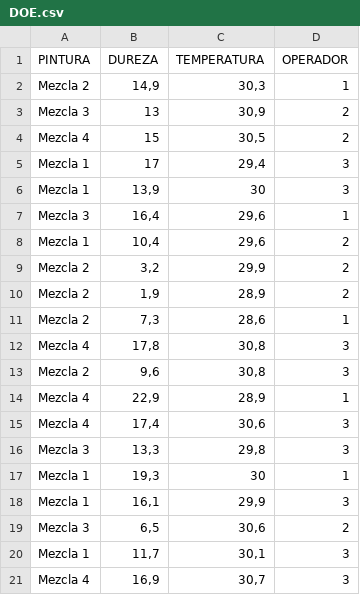
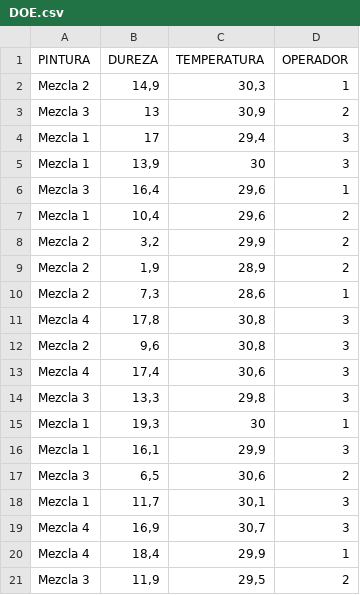
Before and after one commit to MajoC51/lab_stat, a CSV file: DOE.csv, drawn as a sheet; only a part is shown; the shorter side is filled out with more unchanged rows; the diff names each change by its address in the sheet, - before the commit and + after, or states it on an @@ line.

Commit message:
Update DOE.csv

```diff
--- a/DOE.csv
+++ b/DOE.csv
-row 4: Mezcla 4 | 15 | 30,5 | 2
-row 14: Mezcla 4 | 22,9 | 28,9 | 1
```
